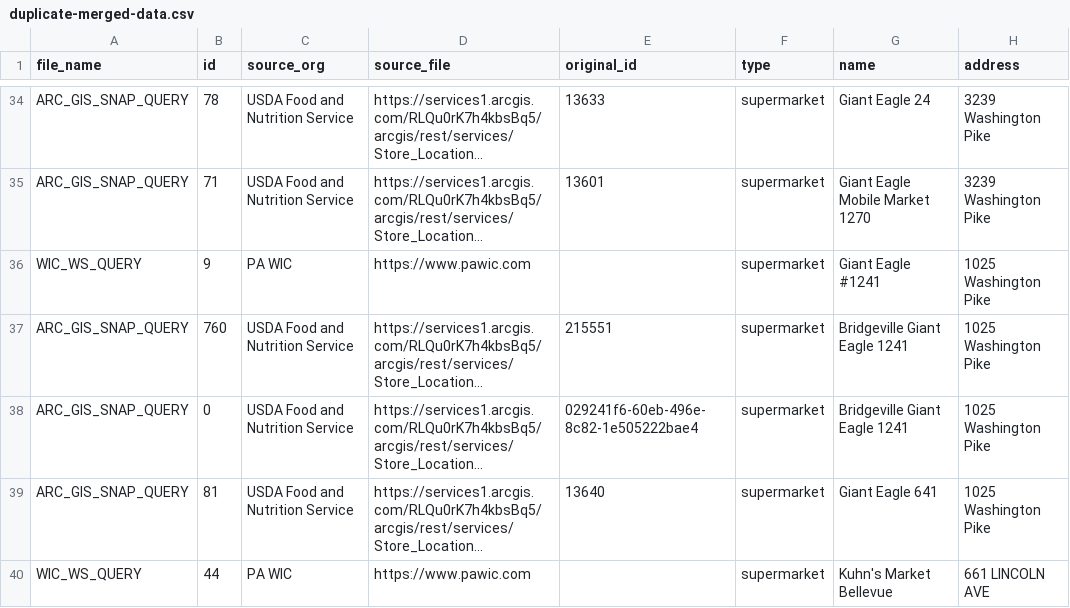
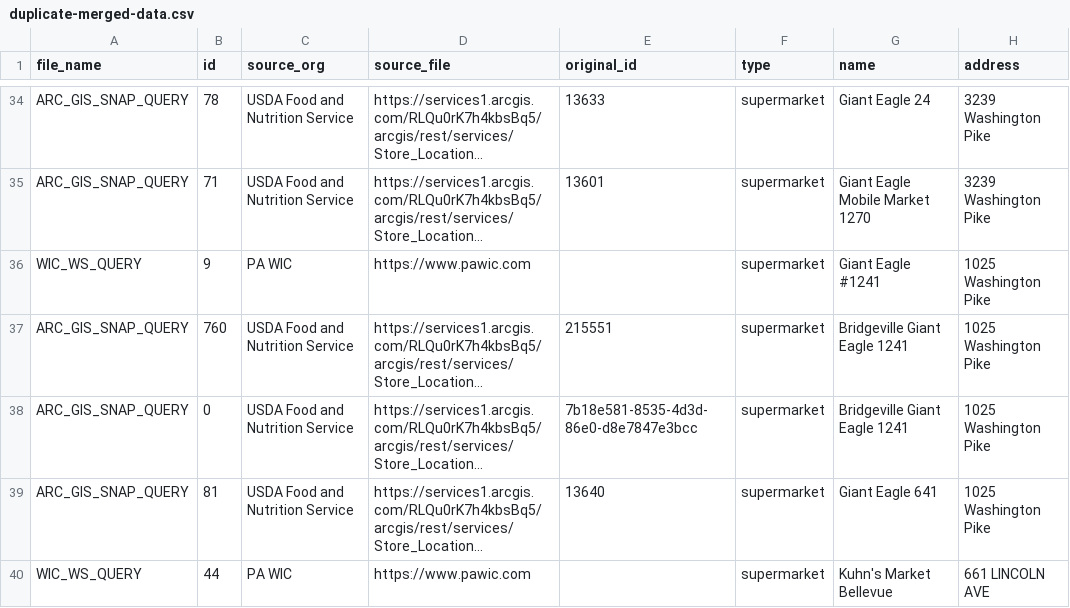
Before and after one commit to CodeForPittsburgh/food-access-data-transformation, a CSV file: food-data/merged-data/duplicate-merged-data.csv, drawn as a sheet; only a part is shown, gaps mark what is left out; long unchanged cells end in …; the diff names each change by its address in the sheet, - before the commit and + after, or states it on an @@ line.

```diff
--- a/food-data/merged-data/duplicate-merged-data.csv
+++ b/food-data/merged-data/duplicate-merged-data.csv
-E38 (original_id): 029241f6-60eb-496e-8c82-1e505222bae4
+E38 (original_id): 7b18e581-8535-4d3d-86e0-d8e7847e3bcc
```
Also changed, not shown: 3 other files.
